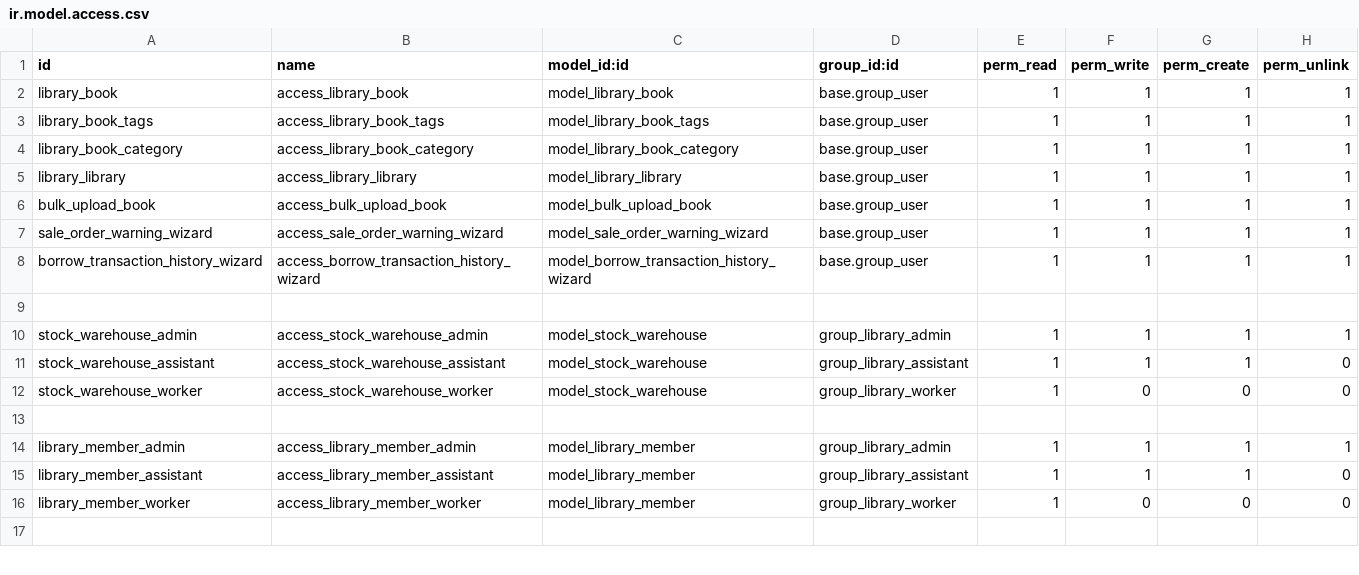
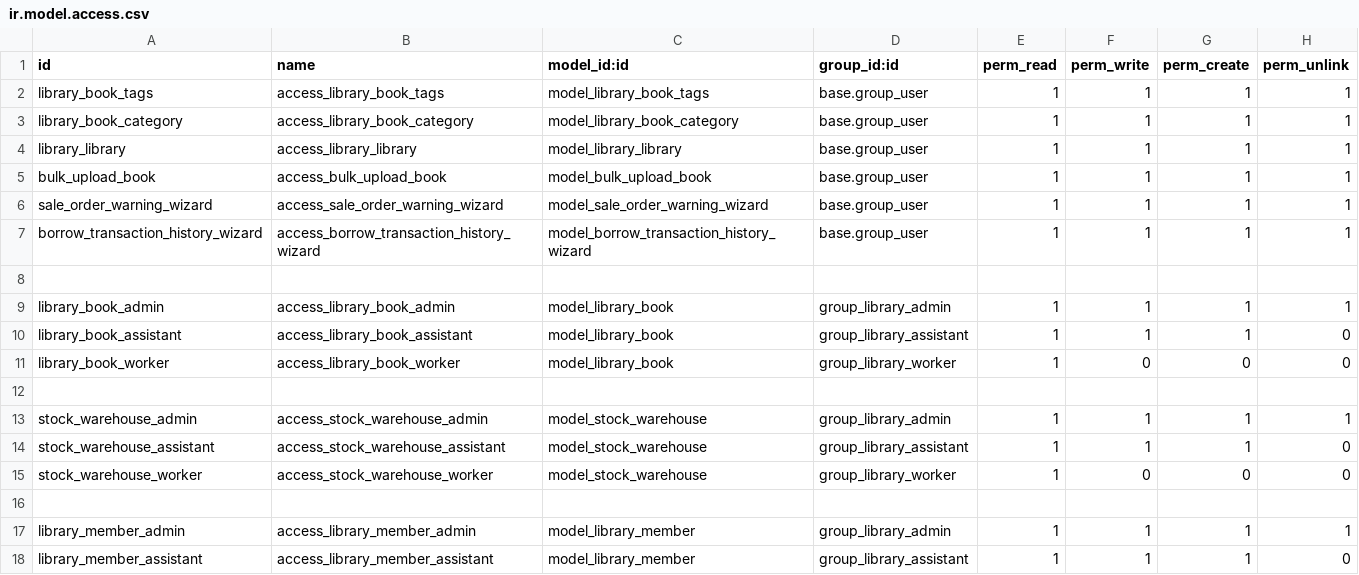
Before and after one commit to ai-raj-kalariya/odoo_assignment, a CSV file: ak_library_management/security/ir.model.access.csv, drawn as a sheet; only a part is shown; the shorter side is filled out with more unchanged rows.

Commit message:
[MDF] modify borrow transaction model, create custom controller and modify access right and record rule.

```diff
--- a/ak_library_management/security/ir.model.access.csv
+++ b/ak_library_management/security/ir.model.access.csv
@@ -1,3 +1,2 @@
 id,name,model_id:id,group_id:id,perm_read,perm_write,perm_create,perm_unlink
-library_book,access_library_book,model_library_book,base.group_user,1,1,1,1
 library_book_tags,access_library_book_tags,model_library_book_tags,base.group_user,1,1,1,1
@@ -8,2 +7,6 @@ sale_order_warning_wizard,access_sale_order_warning_wizard,model_sale_order_warn
 borrow_transaction_history_wizard,access_borrow_transaction_history_wizard,model_borrow_transaction_history_wizard,base.group_user,1,1,1,1
+
+library_book_admin,access_library_book_admin,model_library_book,group_library_admin,1,1,1,1
+library_book_assistant,access_library_book_assistant,model_library_book,group_library_assistant,1,1,1,0
+library_book_worker,access_library_book_worker,model_library_book,group_library_worker,1,0,0,0
 
```
Also changed, not shown: 21 other files.
